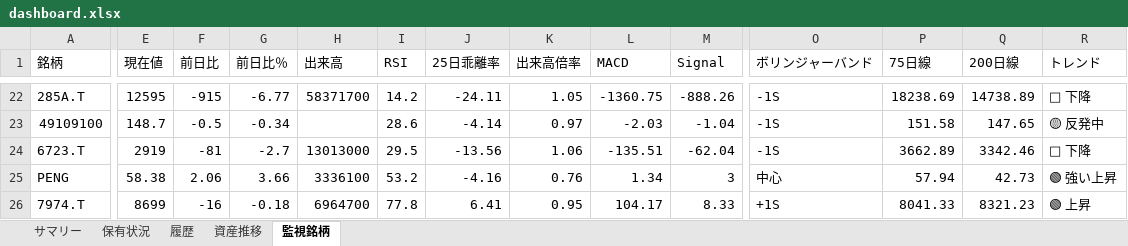
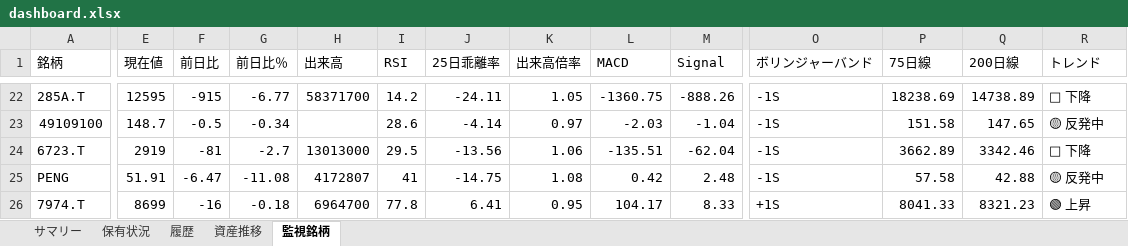
Before and after one commit to wac1223/stock_tool, an Excel workbook: dashboard.xlsx, sheet 監視銘柄, drawn as a sheet; only a part is shown, gaps mark what is left out; values as stored, in another font and other column widths than the file's, no borders; the diff covers the shown part only; the diff names each change by its address in the sheet, - before the commit and + after, or states it on an @@ line.

```diff
--- a/dashboard.xlsx (sheet 監視銘柄)
+++ b/dashboard.xlsx (sheet 監視銘柄)
-E25 (現在値): 58.38
+E25 (現在値): 51.91
-F25 (前日比): 2.06
+F25 (前日比): -6.47
-G25 (前日比％): 3.66
+G25 (前日比％): -11.08
-H25 (出来高): 3336100
+H25 (出来高): 4172807
-I25 (RSI): 53.2
+I25 (RSI): 41
-J25 (25日乖離率): -4.16
+J25 (25日乖離率): -14.75
-K25 (出来高倍率): 0.76
+K25 (出来高倍率): 1.08
-L25 (MACD): 1.34
+L25 (MACD): 0.42
-M25 (Signal): 3
+M25 (Signal): 2.48
-O25 (ボリンジャーバンド): 中心
+O25 (ボリンジャーバンド): -1S
-P25 (75日線): 57.94
+P25 (75日線): 57.58
-Q25 (200日線): 42.73
+Q25 (200日線): 42.88
-R25 (トレンド): 🟢 強い上昇
+R25 (トレンド): 🟡 反発中
```
Also changed, not shown: 4 edited cells elsewhere in this sheet, sheet 保有状況, sheet 履歴, sheet 資産推移, sheet サマリー, portfolio.xlsx, price_history.xlsx, 2 other files.
